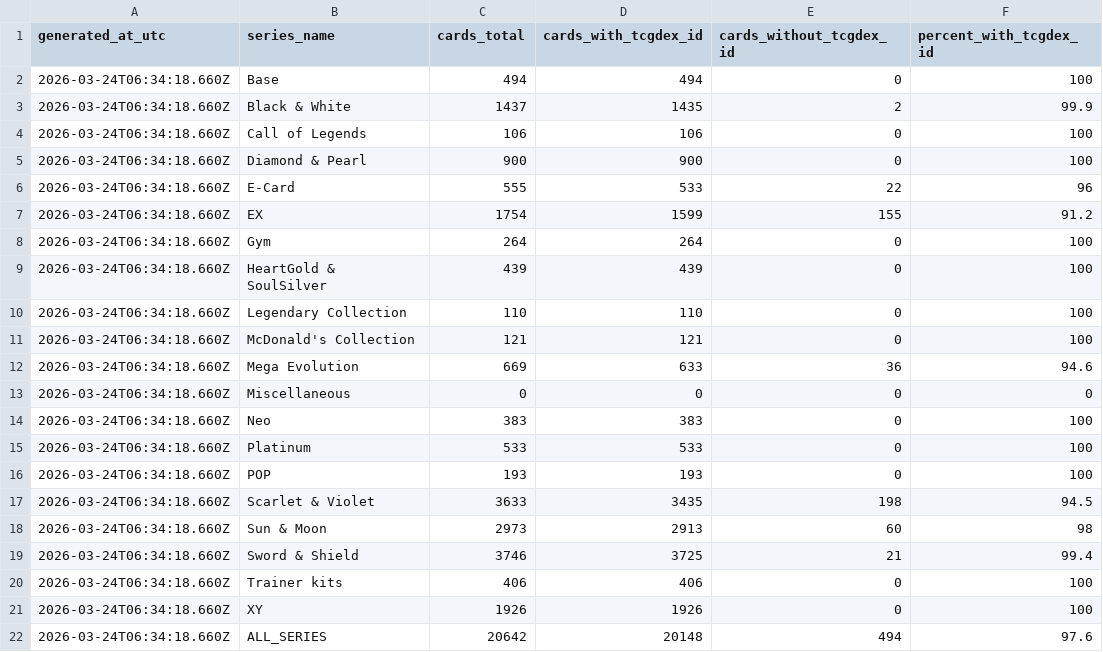
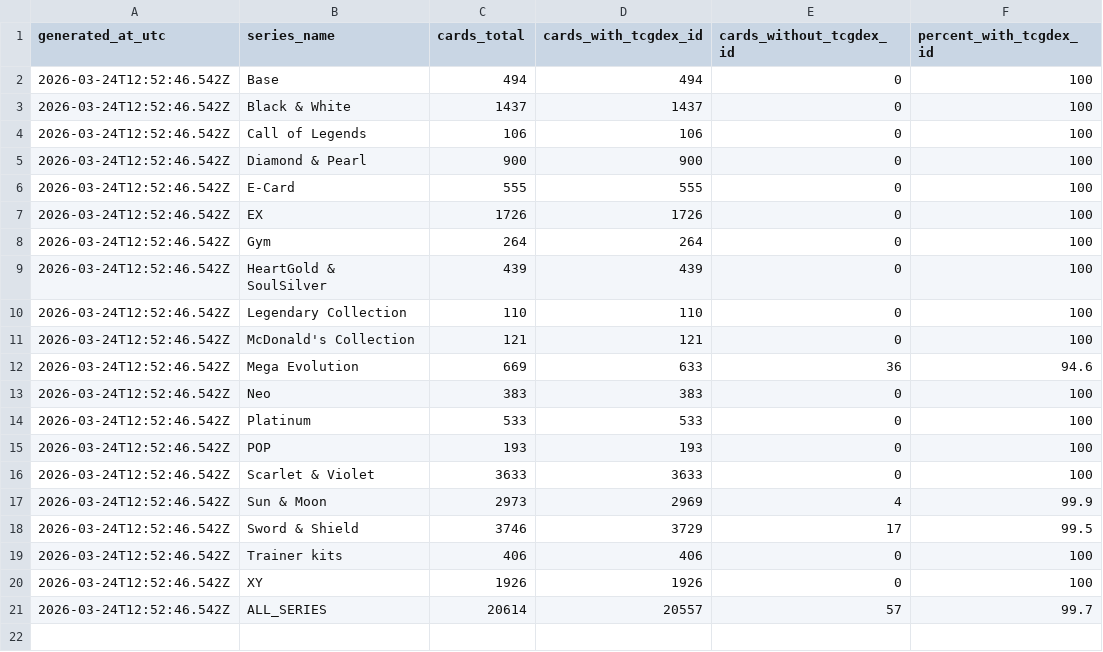
Before and after one commit to th3bigJ/tcg, a CSV file: docs/tcgdex-id-by-series.csv, drawn as a sheet.

```diff
--- a/docs/tcgdex-id-by-series.csv
+++ b/docs/tcgdex-id-by-series.csv
@@ -1,22 +1,21 @@
 generated_at_utc,series_name,cards_total,cards_with_tcgdex_id,cards_without_tcgdex_id,percent_with_tcgdex_id
-2026-03-24T06:34:18.660Z,Base,494,494,0,100
-2026-03-24T06:34:18.660Z,Black & White,1437,1435,2,99.9
-2026-03-24T06:34:18.660Z,Call of Legends,106,106,0,100
-2026-03-24T06:34:18.660Z,Diamond & Pearl,900,900,0,100
-2026-03-24T06:34:18.660Z,E-Card,555,533,22,96
-2026-03-24T06:34:18.660Z,EX,1754,1599,155,91.2
-2026-03-24T06:34:18.660Z,Gym,264,264,0,100
-2026-03-24T06:34:18.660Z,HeartGold & SoulSilver,439,439,0,100
-2026-03-24T06:34:18.660Z,Legendary Collection,110,110,0,100
-2026-03-24T06:34:18.660Z,McDonald's Collection,121,121,0,100
-2026-03-24T06:34:18.660Z,Mega Evolution,669,633,36,94.6
-2026-03-24T06:34:18.660Z,Miscellaneous,0,0,0,0
-2026-03-24T06:34:18.660Z,Neo,383,383,0,100
-2026-03-24T06:34:18.660Z,Platinum,533,533,0,100
-2026-03-24T06:34:18.660Z,POP,193,193,0,100
-2026-03-24T06:34:18.660Z,Scarlet & Violet,3633,3435,198,94.5
-2026-03-24T06:34:18.660Z,Sun & Moon,2973,2913,60,98
-2026-03-24T06:34:18.660Z,Sword & Shield,3746,3725,21,99.4
-2026-03-24T06:34:18.660Z,Trainer kits,406,406,0,100
-2026-03-24T06:34:18.660Z,XY,1926,1926,0,100
-2026-03-24T06:34:18.660Z,ALL_SERIES,20642,20148,494,97.6
+2026-03-24T12:52:46.542Z,Base,494,494,0,100
+2026-03-24T12:52:46.542Z,Black & White,1437,1437,0,100
+2026-03-24T12:52:46.542Z,Call of Legends,106,106,0,100
+2026-03-24T12:52:46.542Z,Diamond & Pearl,900,900,0,100
+2026-03-24T12:52:46.542Z,E-Card,555,555,0,100
+2026-03-24T12:52:46.542Z,EX,1726,1726,0,100
+2026-03-24T12:52:46.542Z,Gym,264,264,0,100
+2026-03-24T12:52:46.542Z,HeartGold & SoulSilver,439,439,0,100
+2026-03-24T12:52:46.542Z,Legendary Collection,110,110,0,100
+2026-03-24T12:52:46.542Z,McDonald's Collection,121,121,0,100
+2026-03-24T12:52:46.542Z,Mega Evolution,669,633,36,94.6
+2026-03-24T12:52:46.542Z,Neo,383,383,0,100
+2026-03-24T12:52:46.542Z,Platinum,533,533,0,100
+2026-03-24T12:52:46.542Z,POP,193,193,0,100
+2026-03-24T12:52:46.542Z,Scarlet & Violet,3633,3633,0,100
+2026-03-24T12:52:46.542Z,Sun & Moon,2973,2969,4,99.9
+2026-03-24T12:52:46.542Z,Sword & Shield,3746,3729,17,99.5
+2026-03-24T12:52:46.542Z,Trainer kits,406,406,0,100
+2026-03-24T12:52:46.542Z,XY,1926,1926,0,100
+2026-03-24T12:52:46.542Z,ALL_SERIES,20614,20557,57,99.7
```
Also changed, not shown: docs/tcgdex-id-by-set.csv, docs/tcgdex-no-pricing-by-set.csv, 39 other files.
